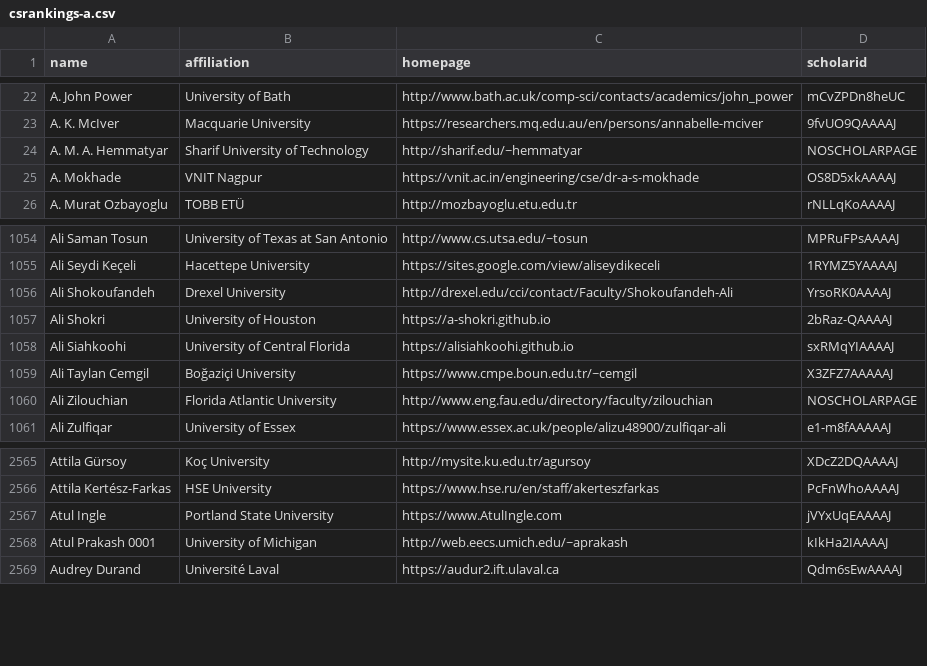
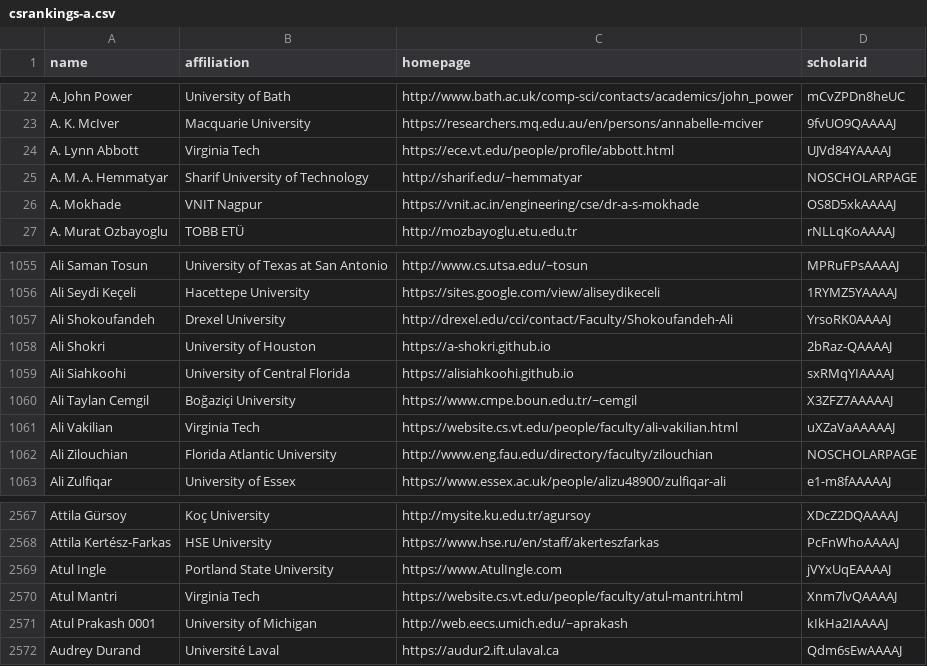
Before and after one commit to LiuFang816/CSrankings, a CSV file: csrankings-a.csv, drawn as a sheet; only a part is shown, gaps mark what is left out.

```diff
--- a/csrankings-a.csv
+++ b/csrankings-a.csv
@@ -23,2 +23,3 @@ A. John Power,University of Bath,http://www.bath.ac.uk/comp-sci/contacts/academi
 A. K. McIver,Macquarie University,https://researchers.mq.edu.au/en/persons/annabelle-mciver,9fvUO9QAAAAJ
+A. Lynn Abbott,Virginia Tech,https://ece.vt.edu/people/profile/abbott.html,UJVd84YAAAAJ
 A. M. A. Hemmatyar,Sharif University of Technology,http://sharif.edu/~hemmatyar,NOSCHOLARPAGE
@@ -1059,2 +1060,3 @@ Ali Siahkoohi,University of Central Florida,https://alisiahkoohi.github.io,sxRMq
 Ali Taylan Cemgil,Boğaziçi University,https://www.cmpe.boun.edu.tr/~cemgil,X3ZFZ7AAAAAJ
+Ali Vakilian,Virginia Tech,https://website.cs.vt.edu/people/faculty/ali-vakilian.html,uXZaVaAAAAAJ
 Ali Zilouchian,Florida Atlantic University,http://www.eng.fau.edu/directory/faculty/zilouchian,NOSCHOLARPAGE
@@ -2567,2 +2569,3 @@ Attila Kertész-Farkas,HSE University,https://www.hse.ru/en/staff/akerteszfarkas
 Atul Ingle,Portland State University,https://www.AtulIngle.com,jVYxUqEAAAAJ
+Atul Mantri,Virginia Tech,https://website.cs.vt.edu/people/faculty/atul-mantri.html,Xnm7lvQAAAAJ
 Atul Prakash 0001,University of Michigan,http://web.eecs.umich.edu/~aprakash,kIkHa2IAAAAJ
```
Also changed, not shown: csrankings-e.csv, csrankings-j.csv, 6 other files.
